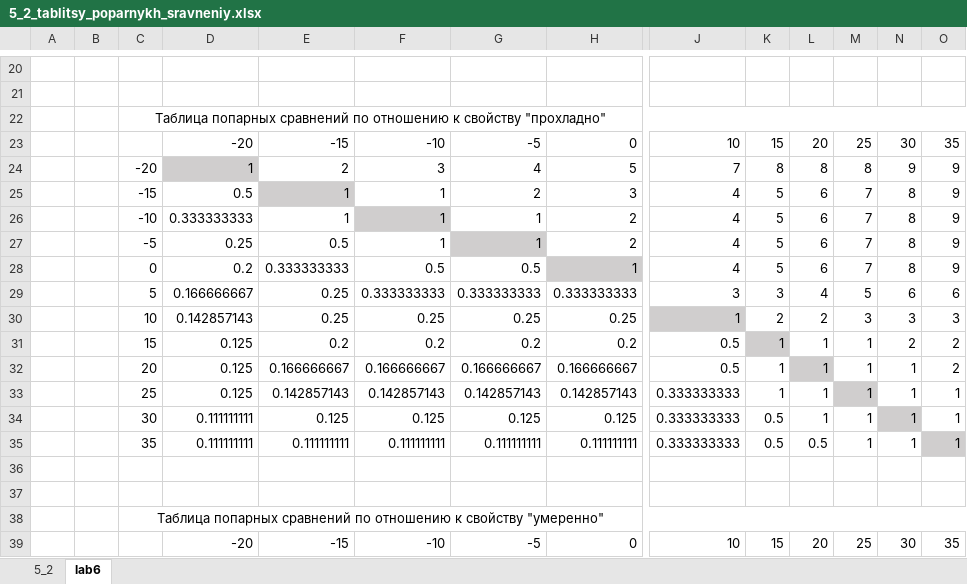
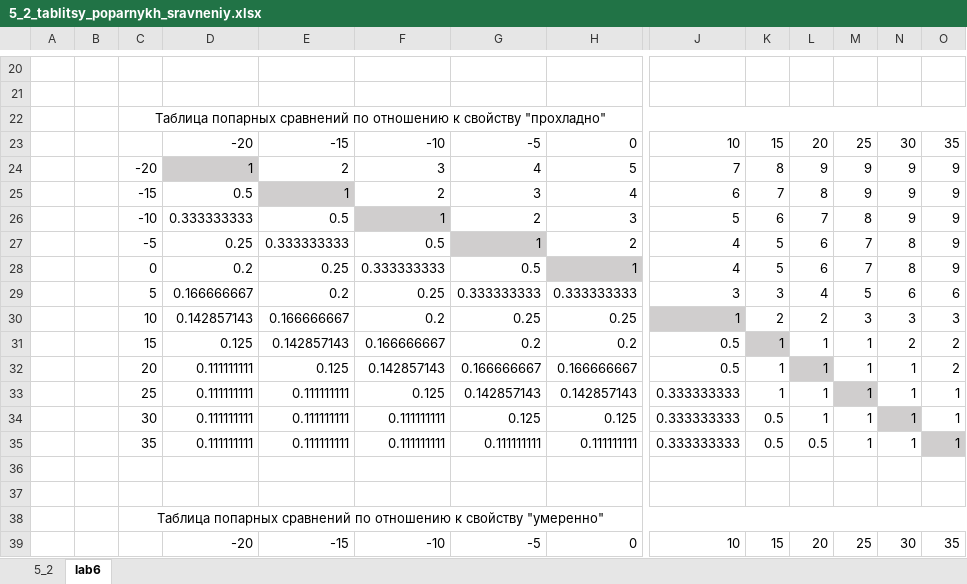
Before and after one commit to chernovvova/modern-applied-math-problems, an Excel workbook: 6/5_2_tablitsy_poparnykh_sravneniy.xlsx, sheet lab6, drawn as a sheet; only a part is shown, gaps mark what is left out; values as stored, in another font and other column widths than the file's, no borders; removed rows and columns are numbered as before the commit, all else as after; rows hold the shown columns only; the diff covers the shown part only; the diff names each change by its address in the sheet, - before the commit and + after, or states it on an @@ line.

```diff
--- a/6/5_2_tablitsy_poparnykh_sravneniy.xlsx (sheet lab6)
+++ b/6/5_2_tablitsy_poparnykh_sravneniy.xlsx (sheet lab6)
-L24: 8
+L24: 9
-M24: 8
+M24: 9
-row 25:  |  | -15 | 0.5 | 1 | 1 | 2 | 3 | 4 | 5 | 6 | 7 | 8 | 9
-row 26:  |  | -10 | 0.333333333 | 1 | 1 | 1 | 2 | 4 | 5 | 6 | 7 | 8 | 9
+row 25:  |  | -15 | 0.5 | 1 | 2 | 3 | 4 | 6 | 7 | 8 | 9 | 9 | 9
+row 26:  |  | -10 | 0.333333333 | 0.5 | 1 | 2 | 3 | 5 | 6 | 7 | 8 | 9 | 9
-E27: 0.5
+E27: 0.333333333
-F27: 1
+F27: 0.5
-E28: 0.333333333
+E28: 0.25
-F28: 0.5
+F28: 0.333333333
-E29: 0.25
+E29: 0.2
-F29: 0.333333333
+F29: 0.25
-E30: 0.25
+E30: 0.166666667
-F30: 0.25
+F30: 0.2
-E31: 0.2
+E31: 0.142857143
-F31: 0.2
+F31: 0.166666667
-D32:D33: 0.125
+D32:D33: 0.111111111
-E32: 0.166666667
+E32: 0.125
-F32: 0.166666667
+F32: 0.142857143
-E33: 0.142857143
+E33: 0.111111111
-F33: 0.142857143
+F33: 0.125
-E34: 0.125
+E34: 0.111111111
-F34: 0.125
+F34: 0.111111111
```
Also changed, not shown: 8 added rows, 8 removed rows, 12 edited cells and cell formats elsewhere in this sheet, 2 other files.
